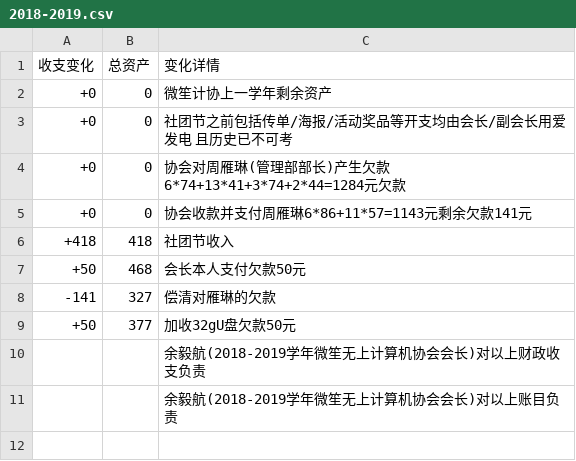
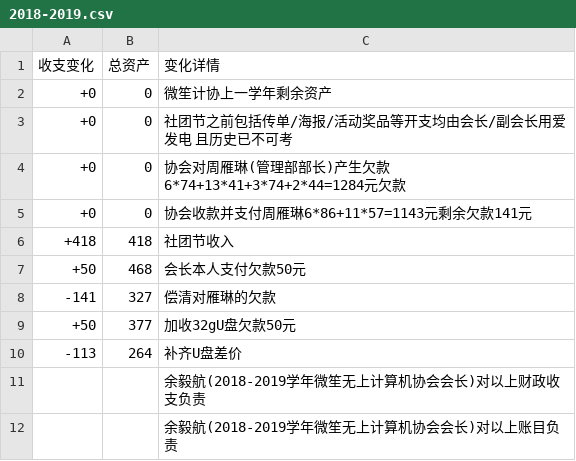
Before and after one commit to weisheng-computer-federation/weisheng-account, a CSV file: 2018-2019.csv, drawn as a sheet.

Commit message:
update

```diff
--- a/2018-2019.csv
+++ b/2018-2019.csv
@@ -9,2 +9,3 @@
 +50,377,加收32gU盘欠款50元
+-113,264,补齐U盘差价
 ,,余毅航(2018-2019学年微笙无上计算机协会会长)对以上财政收支负责
```
